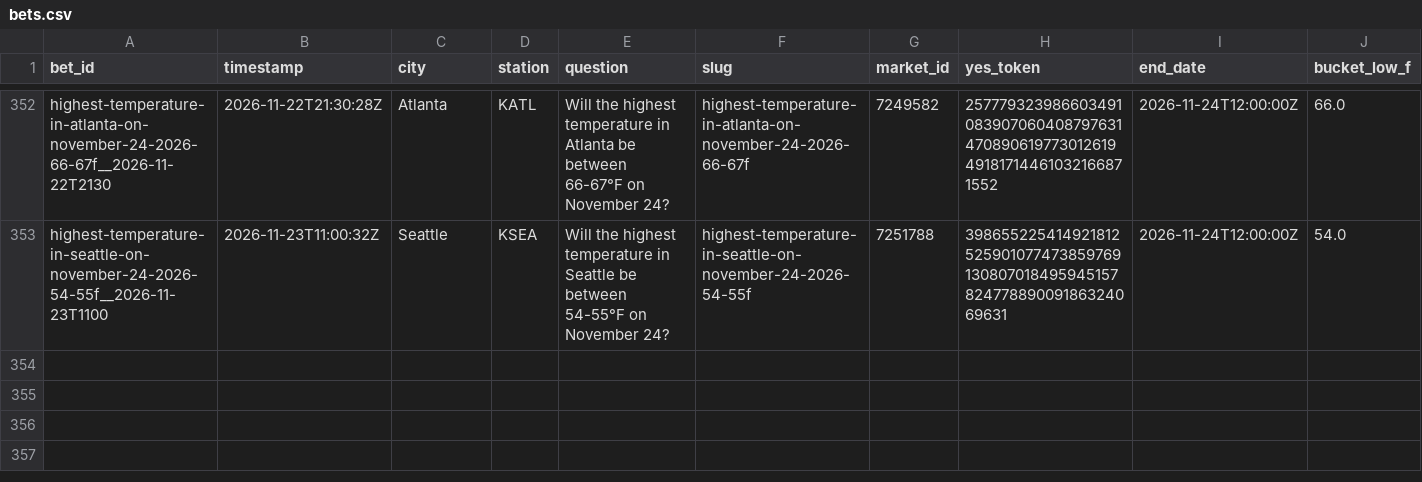
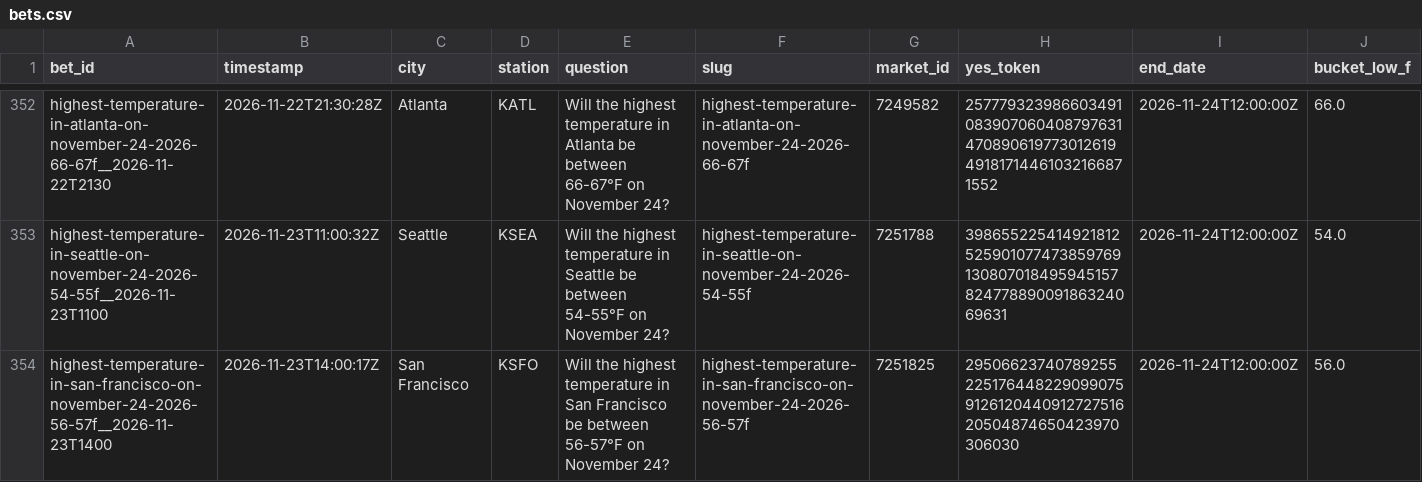
Before and after one commit to user-kv/polymarket-desk, a CSV file: papertrader/data/bets.csv, drawn as a sheet; only a part is shown, gaps mark what is left out; rows hold the shown columns only; the diff names each change by its address in the sheet, - before the commit and + after, or states it on an @@ line.

```diff
--- a/papertrader/data/bets.csv
+++ b/papertrader/data/bets.csv
+row 354: highest-temperature-in-san-francisco-on-november-24-2026-56-57f__2026-11-23T1400 | 2026-11-23T14:00:17Z | San Francisco | KSFO | Will the highest temperature in San Francisco be between 56-57°F on November 24? | highest-temperature-in-san-francisco-on-november-24-2026-56-57f | 7251825 | 29506623740789255225176448229099075912612044091272751620504874650423970306030 | 2026-11-24T12:00:00Z | 56.0
```
Also changed, not shown: 3 other files.
